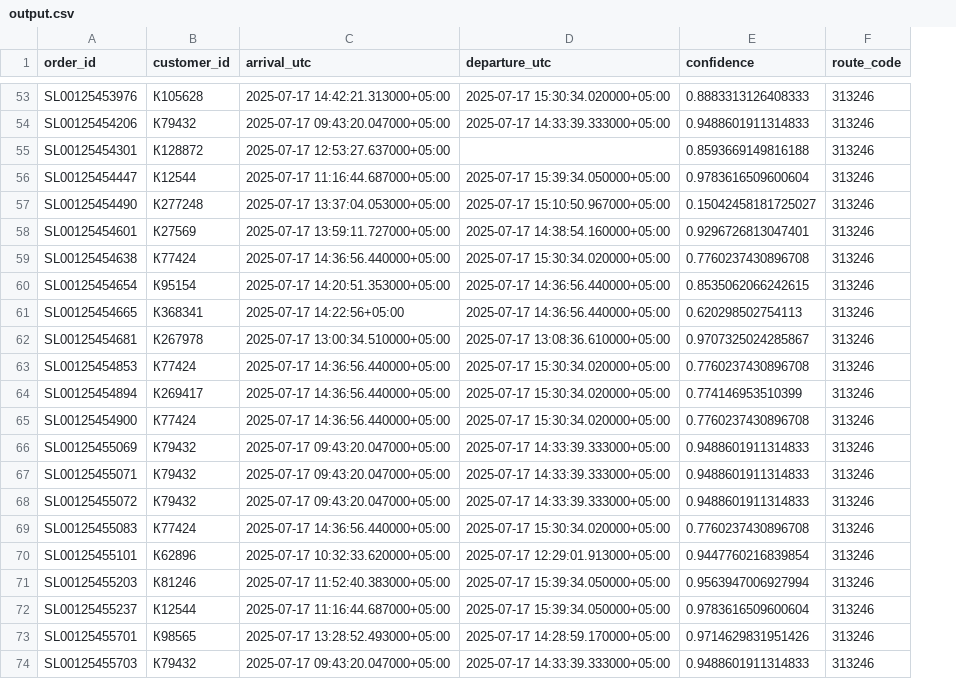
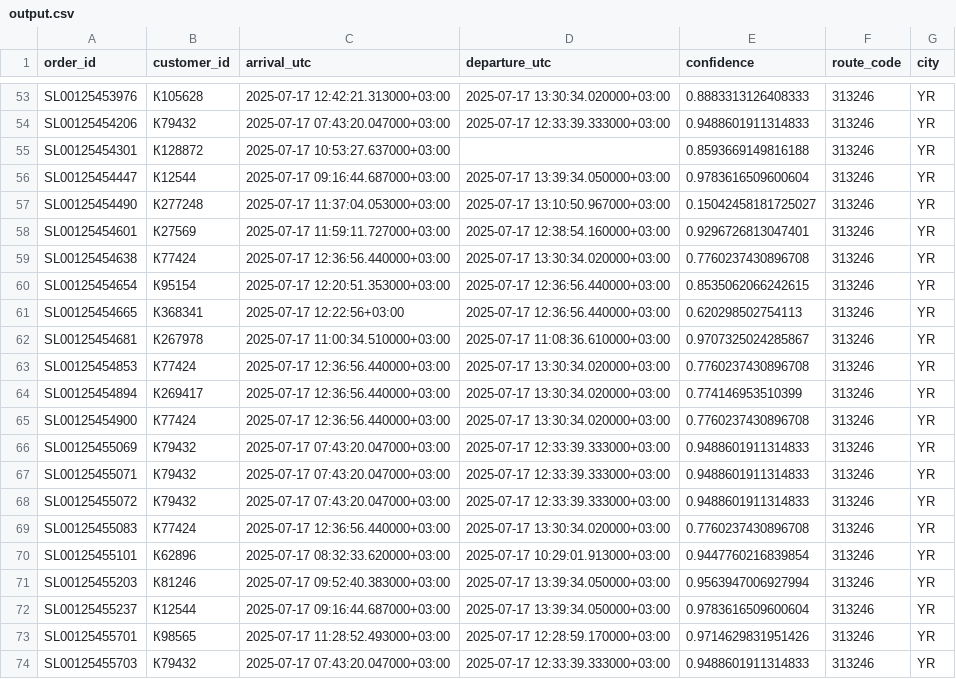
Before and after one commit to senyayukhnev/Simple_arrive_problem, a CSV file: data/output.csv, drawn as a sheet; only a part is shown, gaps mark what is left out; the diff covers the shown part only; the diff names each change by its address in the sheet, - before the commit and + after, or states it on an @@ line.

```diff
--- a/data/output.csv
+++ b/data/output.csv
+column G (city), rows 53-74: all YR
-C53 (arrival_utc): 2025-07-17 14:42:21.313000+05:00
+C53 (arrival_utc): 2025-07-17 12:42:21.313000+03:00
-D53 (departure_utc): 2025-07-17 15:30:34.020000+05:00
+D53 (departure_utc): 2025-07-17 13:30:34.020000+03:00
-C54 (arrival_utc): 2025-07-17 09:43:20.047000+05:00
+C54 (arrival_utc): 2025-07-17 07:43:20.047000+03:00
-D54 (departure_utc): 2025-07-17 14:33:39.333000+05:00
+D54 (departure_utc): 2025-07-17 12:33:39.333000+03:00
-C55 (arrival_utc): 2025-07-17 12:53:27.637000+05:00
+C55 (arrival_utc): 2025-07-17 10:53:27.637000+03:00
-C56 (arrival_utc): 2025-07-17 11:16:44.687000+05:00
+C56 (arrival_utc): 2025-07-17 09:16:44.687000+03:00
-D56 (departure_utc): 2025-07-17 15:39:34.050000+05:00
+D56 (departure_utc): 2025-07-17 13:39:34.050000+03:00
-C57 (arrival_utc): 2025-07-17 13:37:04.053000+05:00
+C57 (arrival_utc): 2025-07-17 11:37:04.053000+03:00
-D57 (departure_utc): 2025-07-17 15:10:50.967000+05:00
+D57 (departure_utc): 2025-07-17 13:10:50.967000+03:00
-C58 (arrival_utc): 2025-07-17 13:59:11.727000+05:00
+C58 (arrival_utc): 2025-07-17 11:59:11.727000+03:00
-D58 (departure_utc): 2025-07-17 14:38:54.160000+05:00
+D58 (departure_utc): 2025-07-17 12:38:54.160000+03:00
-C59 (arrival_utc): 2025-07-17 14:36:56.440000+05:00
+C59 (arrival_utc): 2025-07-17 12:36:56.440000+03:00
-D59 (departure_utc): 2025-07-17 15:30:34.020000+05:00
+D59 (departure_utc): 2025-07-17 13:30:34.020000+03:00
-C60 (arrival_utc): 2025-07-17 14:20:51.353000+05:00
+C60 (arrival_utc): 2025-07-17 12:20:51.353000+03:00
-D60:D61 (departure_utc): 2025-07-17 14:36:56.440000+05:00
+D60:D61 (departure_utc): 2025-07-17 12:36:56.440000+03:00
-C61 (arrival_utc): 2025-07-17 14:22:56+05:00
+C61 (arrival_utc): 2025-07-17 12:22:56+03:00
-C62 (arrival_utc): 2025-07-17 13:00:34.510000+05:00
+C62 (arrival_utc): 2025-07-17 11:00:34.510000+03:00
-D62 (departure_utc): 2025-07-17 13:08:36.610000+05:00
+D62 (departure_utc): 2025-07-17 11:08:36.610000+03:00
-C63:C65 (arrival_utc): 2025-07-17 14:36:56.440000+05:00
+C63:C65 (arrival_utc): 2025-07-17 12:36:56.440000+03:00
-D63:D65 (departure_utc): 2025-07-17 15:30:34.020000+05:00
+D63:D65 (departure_utc): 2025-07-17 13:30:34.020000+03:00
-C66:C68 (arrival_utc): 2025-07-17 09:43:20.047000+05:00
+C66:C68 (arrival_utc): 2025-07-17 07:43:20.047000+03:00
-D66:D68 (departure_utc): 2025-07-17 14:33:39.333000+05:00
+D66:D68 (departure_utc): 2025-07-17 12:33:39.333000+03:00
-C69 (arrival_utc): 2025-07-17 14:36:56.440000+05:00
+C69 (arrival_utc): 2025-07-17 12:36:56.440000+03:00
-D69 (departure_utc): 2025-07-17 15:30:34.020000+05:00
+D69 (departure_utc): 2025-07-17 13:30:34.020000+03:00
-C70 (arrival_utc): 2025-07-17 10:32:33.620000+05:00
+C70 (arrival_utc): 2025-07-17 08:32:33.620000+03:00
-D70 (departure_utc): 2025-07-17 12:29:01.913000+05:00
+D70 (departure_utc): 2025-07-17 10:29:01.913000+03:00
-C71 (arrival_utc): 2025-07-17 11:52:40.383000+05:00
+C71 (arrival_utc): 2025-07-17 09:52:40.383000+03:00
-D71:D72 (departure_utc): 2025-07-17 15:39:34.050000+05:00
+D71:D72 (departure_utc): 2025-07-17 13:39:34.050000+03:00
-C72 (arrival_utc): 2025-07-17 11:16:44.687000+05:00
+C72 (arrival_utc): 2025-07-17 09:16:44.687000+03:00
-C73 (arrival_utc): 2025-07-17 13:28:52.493000+05:00
+C73 (arrival_utc): 2025-07-17 11:28:52.493000+03:00
-D73 (departure_utc): 2025-07-17 14:28:59.170000+05:00
+D73 (departure_utc): 2025-07-17 12:28:59.170000+03:00
-C74 (arrival_utc): 2025-07-17 09:43:20.047000+05:00
+C74 (arrival_utc): 2025-07-17 07:43:20.047000+03:00
-D74 (departure_utc): 2025-07-17 14:33:39.333000+05:00
+D74 (departure_utc): 2025-07-17 12:33:39.333000+03:00
```
Also changed, not shown: 55 edited cells elsewhere in this file, 7 other files.
